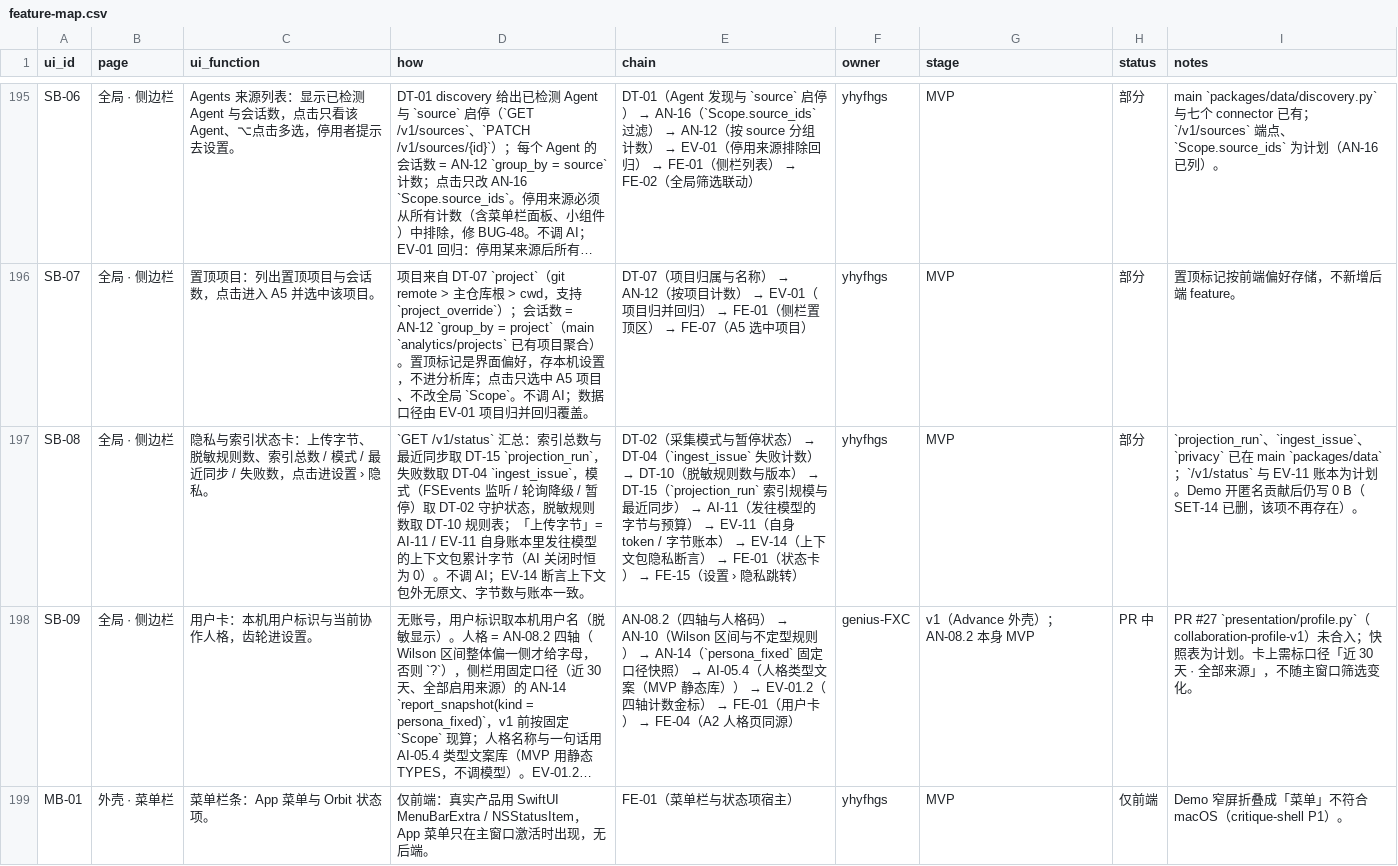
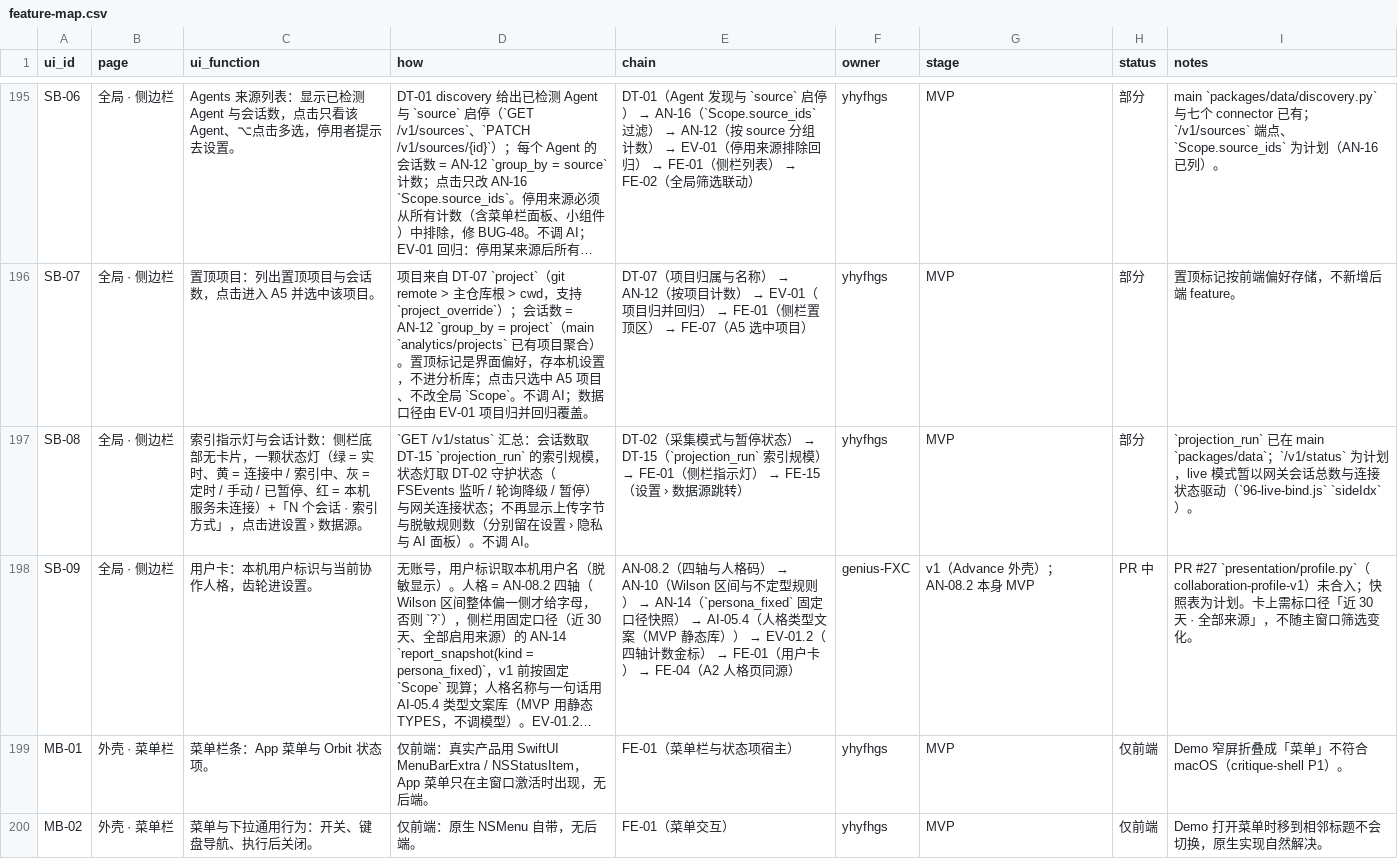
Before and after one commit to Orbit-Labs-AI/Orbit-Zhiyin, a CSV file: docs/plans/feature-map.csv, drawn as a sheet; only a part is shown, gaps mark what is left out; the shorter side is filled out with more unchanged rows; long unchanged cells end in …; the diff covers the shown part only; the diff names each change by its address in the sheet, - before the commit and + after, or states it on an @@ line.

```diff
--- a/docs/plans/feature-map.csv
+++ b/docs/plans/feature-map.csv
-C197 (ui_function): 隐私与索引状态卡：上传字节、脱敏规则数、索引总数 / 模式 / 最近同步 / 失败数，点击进设置 › 隐私。
+C197 (ui_function): 索引指示灯与会话计数：侧栏底部无卡片，一颗状态灯（绿 = 实时、黄 = 连接中 / 索引中、灰 = 定时 / 手动 / 已暂停、红 = 本机服务未连接）+「N 个会话 · 索引方式」，点击进设置 › 数据源。
-D197 (how): …/v1/status` 汇总：索引总数与最近同步取 DT-15 `projection_run`，失败数取 DT-04 `ingest_issue`，模式（FSEvents 监听 / 轮询降级 / 暂停）取 DT-02 守护状态，脱敏规则数取 DT-10 规则表；「上传字节」= AI-11 / EV-11 自身账本里发往模型的上下文包累计字节（AI 关闭时恒为 0）。不调 AI；EV-14 断言上下文包外无原文、字节数与账本一致。
+D197 (how): …/v1/status` 汇总：会话数取 DT-15 `projection_run` 的索引规模，状态灯取 DT-02 守护状态（FSEvents 监听 / 轮询降级 / 暂停）与网关连接状态；不再显示上传字节与脱敏规则数（分别留在设置 › 隐私与 AI 面板）。不调 AI。
@@ E197 (chain): …态） → DT-04（`ingest_issue` 失败计数） → DT-10（脱敏规则数与版本） → DT-15（`projection_run` 索引规模与最近同步） → AI-11（发往模型的字节与预算） → EV-11（自身 token / 字节账本） → EV-14（上下文包隐私断言） → FE-01（状态卡） → FE-15（设置 › 隐私跳转） → …态） → DT-15（`projection_run` 索引规模） → FE-01（侧栏指示灯） → FE-15（设置 › 数据源跳转） @@
-I197 (notes): `projection_run`、`ingest_issue`、`privacy` 已在 main `packages/data`；`/v1/status` 与 EV-11 账本为计划。Demo 开匿名贡献后仍写 0 B（SET-14 已删，该项不再存在）。
+I197 (notes): `projection_run` 已在 main `packages/data`；`/v1/status` 为计划，live 模式暂以网关会话总数与连接状态驱动（`96-live-bind.js` `sideIdx`）。
```
Also changed, not shown: 2 edited cells elsewhere in this file, 7 other files.
